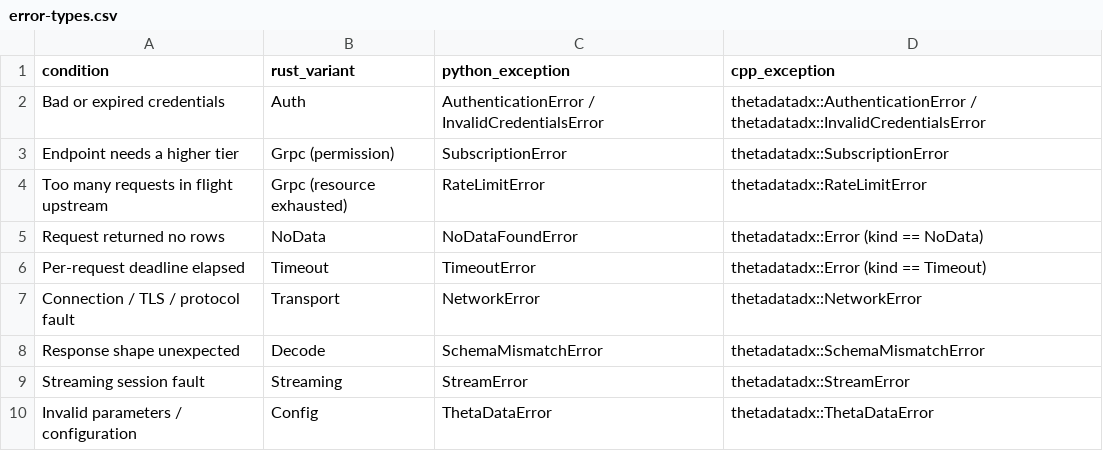
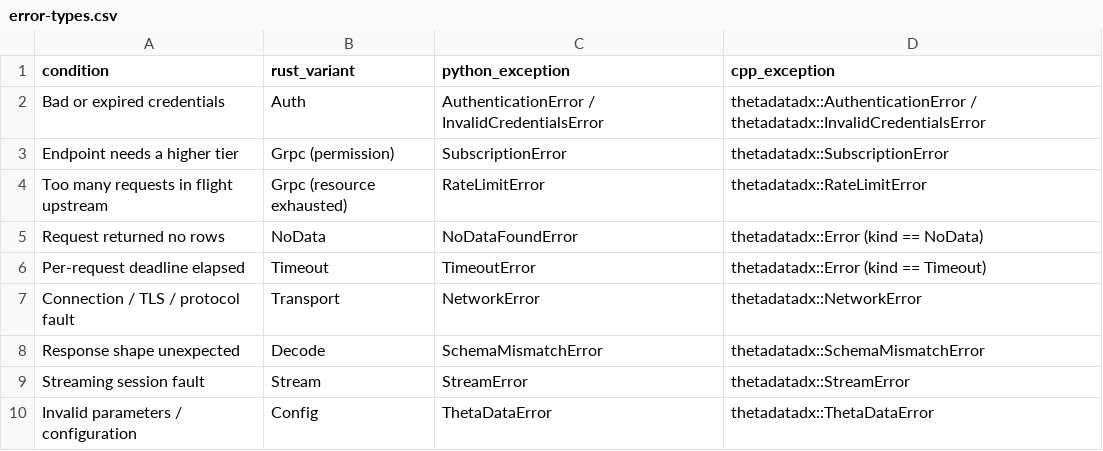
Before and after one commit to userFRM/ThetaDataDx, a CSV file: docs-site/docs/public/csv/error-types.csv, drawn as a sheet.

```diff
--- a/docs-site/docs/public/csv/error-types.csv
+++ b/docs-site/docs/public/csv/error-types.csv
@@ -8,3 +8,3 @@ Connection / TLS / protocol fault,Transport,NetworkError,thetadatadx::NetworkErr
 Response shape unexpected,Decode,SchemaMismatchError,thetadatadx::SchemaMismatchError
-Streaming session fault,Streaming,StreamError,thetadatadx::StreamError
+Streaming session fault,Stream,StreamError,thetadatadx::StreamError
 Invalid parameters / configuration,Config,ThetaDataError,thetadatadx::ThetaDataError
```
Also changed, not shown: 30 other files.
